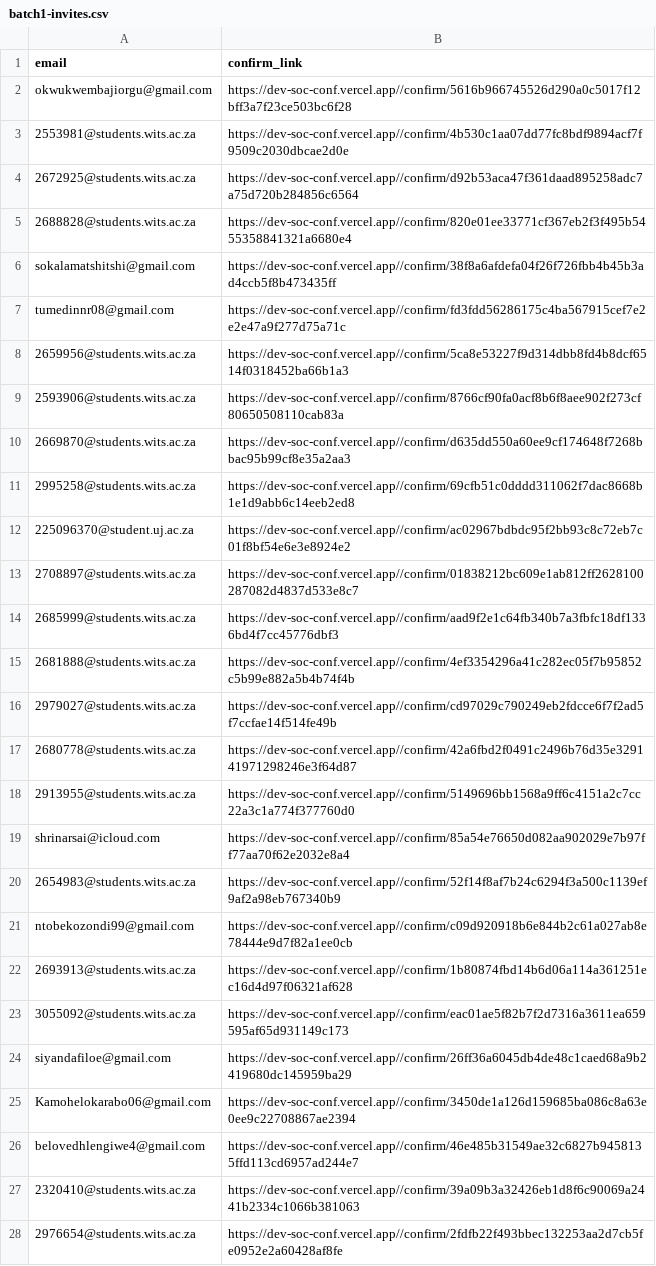
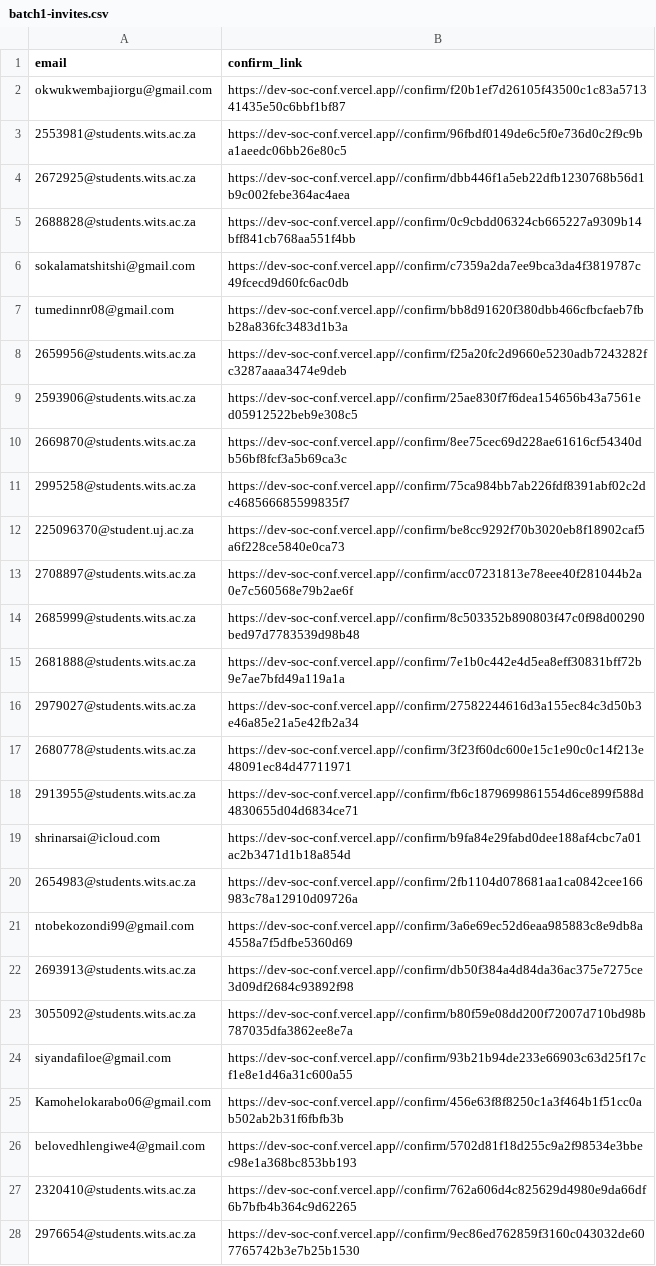
Before and after one commit to AyenGee/DevSocConf, a CSV file: scripts/output/batch1-invites.csv, drawn as a sheet; only a part is shown; the diff covers the shown part only; the diff names each change by its address in the sheet, - before the commit and + after, or states it on an @@ line.

Commit message:
Done

```diff
--- a/scripts/output/batch1-invites.csv
+++ b/scripts/output/batch1-invites.csv
-B2 (confirm_link): https://dev-soc-conf.vercel.app//confirm/5616b966745526d290a0c5017f12bff3a7f23ce503bc6f28
+B2 (confirm_link): https://dev-soc-conf.vercel.app//confirm/f20b1ef7d26105f43500c1c83a571341435e50c6bbf1bf87
-B3 (confirm_link): https://dev-soc-conf.vercel.app//confirm/4b530c1aa07dd77fc8bdf9894acf7f9509c2030dbcae2d0e
+B3 (confirm_link): https://dev-soc-conf.vercel.app//confirm/96fbdf0149de6c5f0e736d0c2f9c9ba1aeedc06bb26e80c5
-B4 (confirm_link): https://dev-soc-conf.vercel.app//confirm/d92b53aca47f361daad895258adc7a75d720b284856c6564
+B4 (confirm_link): https://dev-soc-conf.vercel.app//confirm/dbb446f1a5eb22dfb1230768b56d1b9c002febe364ac4aea
-B5 (confirm_link): https://dev-soc-conf.vercel.app//confirm/820e01ee33771cf367eb2f3f495b5455358841321a6680e4
+B5 (confirm_link): https://dev-soc-conf.vercel.app//confirm/0c9cbdd06324cb665227a9309b14bff841cb768aa551f4bb
-B6 (confirm_link): https://dev-soc-conf.vercel.app//confirm/38f8a6afdefa04f26f726fbb4b45b3ad4ccb5f8b473435ff
+B6 (confirm_link): https://dev-soc-conf.vercel.app//confirm/c7359a2da7ee9bca3da4f3819787c49fcecd9d60fc6ac0db
-B7 (confirm_link): https://dev-soc-conf.vercel.app//confirm/fd3fdd56286175c4ba567915cef7e2e2e47a9f277d75a71c
+B7 (confirm_link): https://dev-soc-conf.vercel.app//confirm/bb8d91620f380dbb466cfbcfaeb7fbb28a836fc3483d1b3a
-B8 (confirm_link): https://dev-soc-conf.vercel.app//confirm/5ca8e53227f9d314dbb8fd4b8dcf6514f0318452ba66b1a3
+B8 (confirm_link): https://dev-soc-conf.vercel.app//confirm/f25a20fc2d9660e5230adb7243282fc3287aaaa3474e9deb
-B9 (confirm_link): https://dev-soc-conf.vercel.app//confirm/8766cf90fa0acf8b6f8aee902f273cf80650508110cab83a
+B9 (confirm_link): https://dev-soc-conf.vercel.app//confirm/25ae830f7f6dea154656b43a7561ed05912522beb9e308c5
-B10 (confirm_link): https://dev-soc-conf.vercel.app//confirm/d635dd550a60ee9cf174648f7268bbac95b99cf8e35a2aa3
+B10 (confirm_link): https://dev-soc-conf.vercel.app//confirm/8ee75cec69d228ae61616cf54340db56bf8fcf3a5b69ca3c
-B11 (confirm_link): https://dev-soc-conf.vercel.app//confirm/69cfb51c0dddd311062f7dac8668b1e1d9abb6c14eeb2ed8
+B11 (confirm_link): https://dev-soc-conf.vercel.app//confirm/75ca984bb7ab226fdf8391abf02c2dc468566685599835f7
-B12 (confirm_link): https://dev-soc-conf.vercel.app//confirm/ac02967bdbdc95f2bb93c8c72eb7c01f8bf54e6e3e8924e2
+B12 (confirm_link): https://dev-soc-conf.vercel.app//confirm/be8cc9292f70b3020eb8f18902caf5a6f228ce5840e0ca73
-B13 (confirm_link): https://dev-soc-conf.vercel.app//confirm/01838212bc609e1ab812ff2628100287082d4837d533e8c7
+B13 (confirm_link): https://dev-soc-conf.vercel.app//confirm/acc07231813e78eee40f281044b2a0e7c560568e79b2ae6f
-B14 (confirm_link): https://dev-soc-conf.vercel.app//confirm/aad9f2e1c64fb340b7a3fbfc18df1336bd4f7cc45776dbf3
+B14 (confirm_link): https://dev-soc-conf.vercel.app//confirm/8c503352b890803f47c0f98d00290bed97d7783539d98b48
-B15 (confirm_link): https://dev-soc-conf.vercel.app//confirm/4ef3354296a41c282ec05f7b95852c5b99e882a5b4b74f4b
+B15 (confirm_link): https://dev-soc-conf.vercel.app//confirm/7e1b0c442e4d5ea8eff30831bff72b9e7ae7bfd49a119a1a
-B16 (confirm_link): https://dev-soc-conf.vercel.app//confirm/cd97029c790249eb2fdcce6f7f2ad5f7ccfae14f514fe49b
+B16 (confirm_link): https://dev-soc-conf.vercel.app//confirm/27582244616d3a155ec84c3d50b3e46a85e21a5e42fb2a34
-B17 (confirm_link): https://dev-soc-conf.vercel.app//confirm/42a6fbd2f0491c2496b76d35e329141971298246e3f64d87
+B17 (confirm_link): https://dev-soc-conf.vercel.app//confirm/3f23f60dc600e15c1e90c0c14f213e48091ec84d47711971
-B18 (confirm_link): https://dev-soc-conf.vercel.app//confirm/5149696bb1568a9ff6c4151a2c7cc22a3c1a774f377760d0
+B18 (confirm_link): https://dev-soc-conf.vercel.app//confirm/fb6c1879699861554d6ce899f588d4830655d04d6834ce71
-B19 (confirm_link): https://dev-soc-conf.vercel.app//confirm/85a54e76650d082aa902029e7b97ff77aa70f62e2032e8a4
+B19 (confirm_link): https://dev-soc-conf.vercel.app//confirm/b9fa84e29fabd0dee188af4cbc7a01ac2b3471d1b18a854d
-B20 (confirm_link): https://dev-soc-conf.vercel.app//confirm/52f14f8af7b24c6294f3a500c1139ef9af2a98eb767340b9
+B20 (confirm_link): https://dev-soc-conf.vercel.app//confirm/2fb1104d078681aa1ca0842cee166983c78a12910d09726a
-B21 (confirm_link): https://dev-soc-conf.vercel.app//confirm/c09d920918b6e844b2c61a027ab8e78444e9d7f82a1ee0cb
+B21 (confirm_link): https://dev-soc-conf.vercel.app//confirm/3a6e69ec52d6eaa985883c8e9db8a4558a7f5dfbe5360d69
-B22 (confirm_link): https://dev-soc-conf.vercel.app//confirm/1b80874fbd14b6d06a114a361251ec16d4d97f06321af628
+B22 (confirm_link): https://dev-soc-conf.vercel.app//confirm/db50f384a4d84da36ac375e7275ce3d09df2684c93892f98
-B23 (confirm_link): https://dev-soc-conf.vercel.app//confirm/eac01ae5f82b7f2d7316a3611ea659595af65d931149c173
+B23 (confirm_link): https://dev-soc-conf.vercel.app//confirm/b80f59e08dd200f72007d710bd98b787035dfa3862ee8e7a
-B24 (confirm_link): https://dev-soc-conf.vercel.app//confirm/26ff36a6045db4de48c1caed68a9b2419680dc145959ba29
+B24 (confirm_link): https://dev-soc-conf.vercel.app//confirm/93b21b94de233e66903c63d25f17cf1e8e1d46a31c600a55
-B25 (confirm_link): https://dev-soc-conf.vercel.app//confirm/3450de1a126d159685ba086c8a63e0ee9c22708867ae2394
+B25 (confirm_link): https://dev-soc-conf.vercel.app//confirm/456e63f8f8250c1a3f464b1f51cc0ab502ab2b31f6fbfb3b
-B26 (confirm_link): https://dev-soc-conf.vercel.app//confirm/46e485b31549ae32c6827b9458135ffd113cd6957ad244e7
+B26 (confirm_link): https://dev-soc-conf.vercel.app//confirm/5702d81f18d255c9a2f98534e3bbec98e1a368bc853bb193
-B27 (confirm_link): https://dev-soc-conf.vercel.app//confirm/39a09b3a32426eb1d8f6c90069a2441b2334c1066b381063
+B27 (confirm_link): https://dev-soc-conf.vercel.app//confirm/762a606d4c825629d4980e9da66df6b7bfb4b364c9d62265
-B28 (confirm_link): https://dev-soc-conf.vercel.app//confirm/2fdfb22f493bbec132253aa2d7cb5fe0952e2a60428af8fe
+B28 (confirm_link): https://dev-soc-conf.vercel.app//confirm/9ec86ed762859f3160c043032de607765742b3e7b25b1530
```
Also changed, not shown: 73 edited cells elsewhere in this file.
